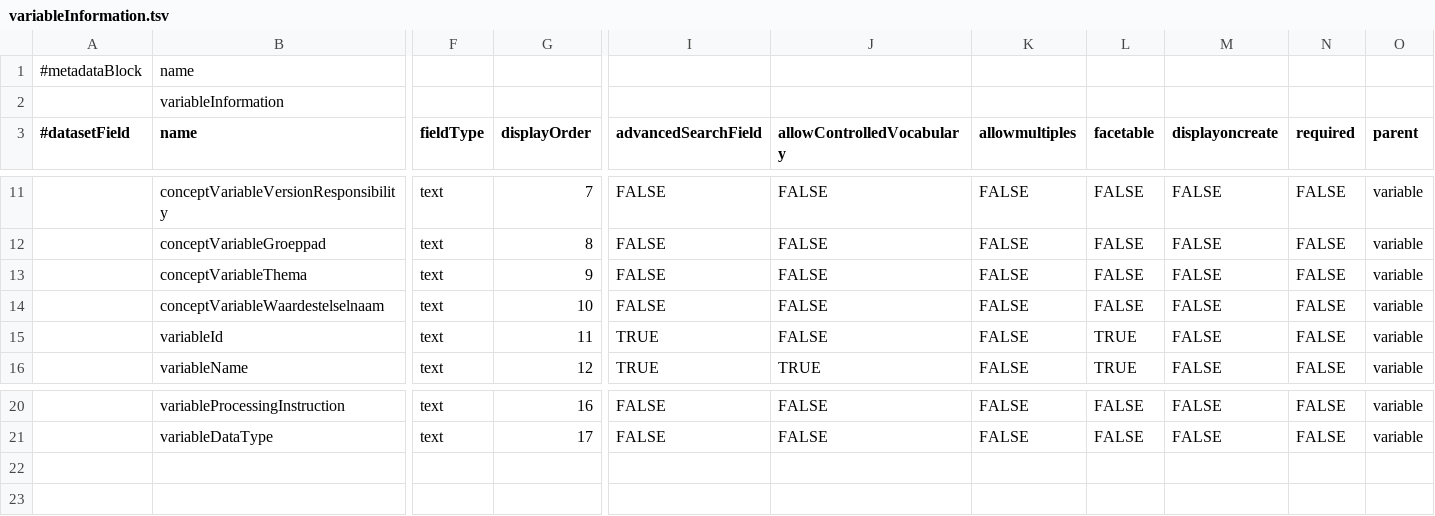
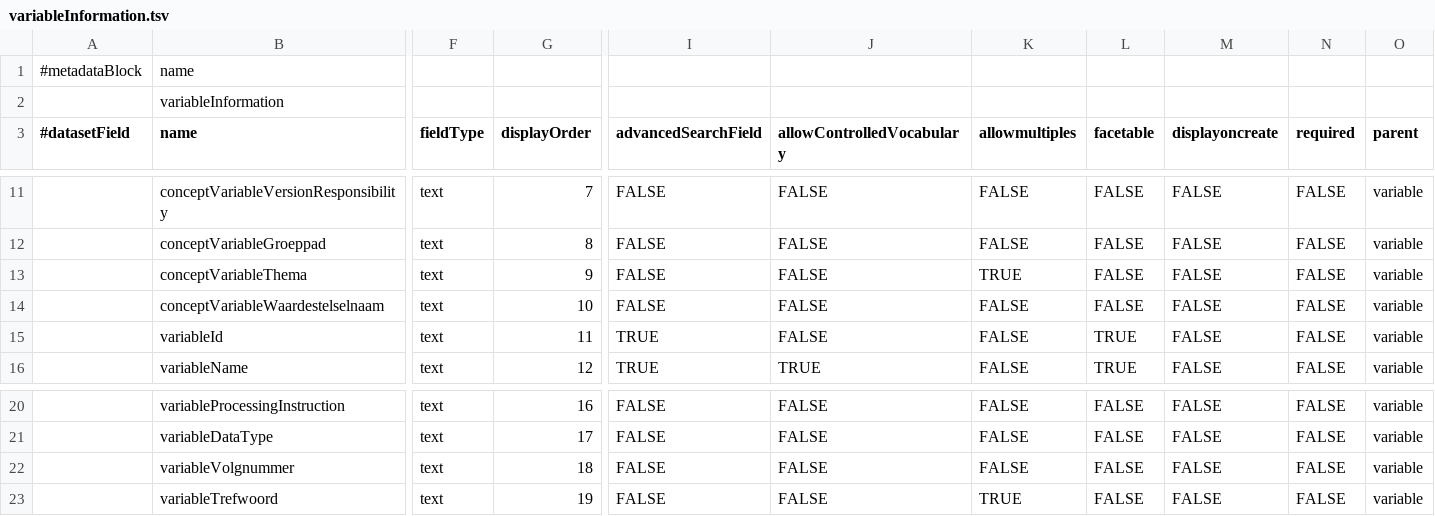
Before and after one commit to odissei-data/Custom-Metadata-Blocks, a TSV file: tsv files/variableInformation.tsv, drawn as a sheet; only a part is shown, gaps mark what is left out; rows hold the shown columns only; the diff names each change by its address in the sheet, - before the commit and + after, or states it on an @@ line.

Commit message:
Update variableInformation.tsv

```diff
--- a/tsv files/variableInformation.tsv
+++ b/tsv files/variableInformation.tsv
-K13 (allowmultiples): FALSE
+K13 (allowmultiples): TRUE
+row 22:  | variableVolgnummer | text | 18 | FALSE | FALSE | FALSE | FALSE | FALSE | FALSE | variable
+row 23:  | variableTrefwoord | text | 19 | FALSE | FALSE | TRUE | FALSE | FALSE | FALSE | variable
```
